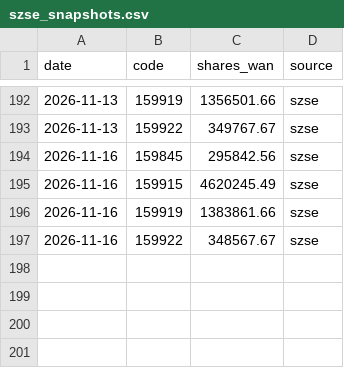
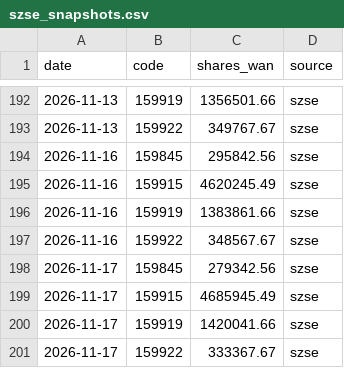
Before and after one commit to D2Rich/huijin-monitor, a CSV file: szse_snapshots.csv, drawn as a sheet; only a part is shown, gaps mark what is left out; the diff names each change by its address in the sheet, - before the commit and + after, or states it on an @@ line.

```diff
--- a/szse_snapshots.csv
+++ b/szse_snapshots.csv
+row 198: 2026-11-17 | 159845 | 279342.56 | szse
+row 199: 2026-11-17 | 159915 | 4685945.49 | szse
+row 200: 2026-11-17 | 159919 | 1420041.66 | szse
+row 201: 2026-11-17 | 159922 | 333367.67 | szse
```
Also changed, not shown: 2 other files.
